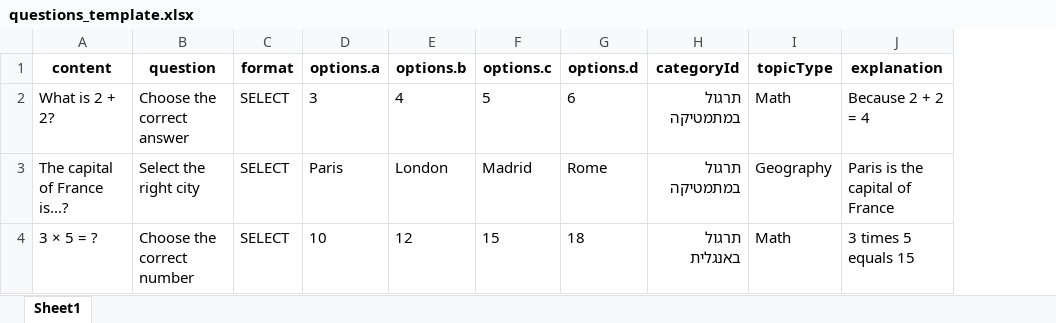
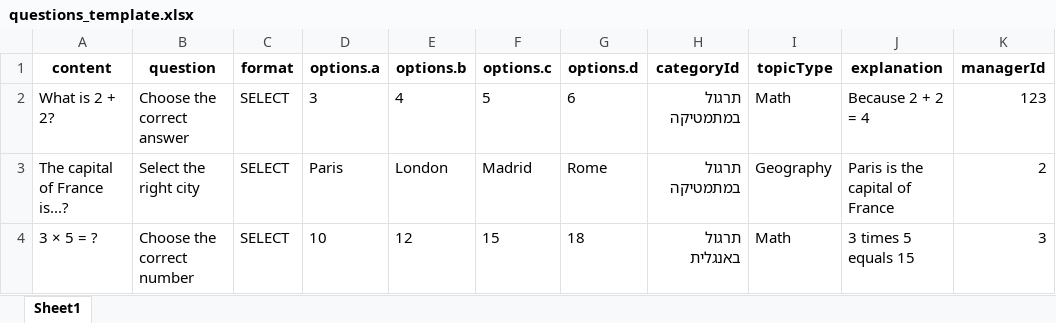
Before and after one commit to raphaelHouri/smarti-web, an Excel workbook: public/questions_template.xlsx, sheet Sheet1, drawn as a sheet; values as stored, in another font and other column widths than the file's, no borders; the diff names each change by its address in the sheet, - before the commit and + after, or states it on an @@ line.

Commit message:
Add managerId field to Question model and update related components for question management

```diff
--- a/public/questions_template.xlsx (sheet Sheet1)
+++ b/public/questions_template.xlsx (sheet Sheet1)
+column K (managerId), rows 2-4: 123 | 2 | 3
```
Also changed, not shown: 6 other files.
